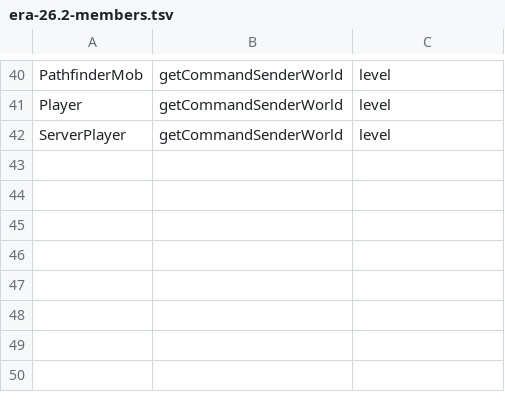
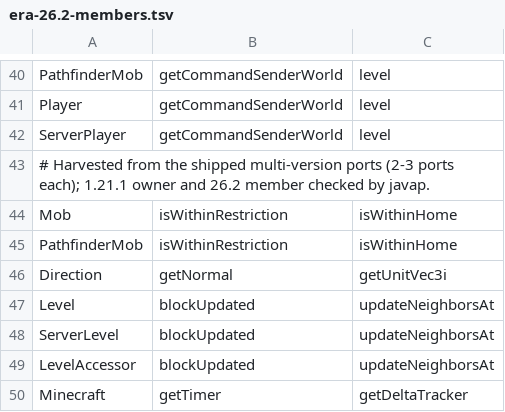
Before and after one commit to jivinstev/mc-mod-version-upgrade, a TSV file: tools/recipes/era-26.2-members.tsv, drawn as a sheet; only a part is shown, gaps mark what is left out.

```diff
--- a/tools/recipes/era-26.2-members.tsv
+++ b/tools/recipes/era-26.2-members.tsv
@@ -42 +42,9 @@ Player	getCommandSenderWorld	level
 ServerPlayer	getCommandSenderWorld	level
+# Harvested from the shipped multi-version ports (2-3 ports each); 1.21.1 owner and 26.2 member checked by javap.
+Mob	isWithinRestriction	isWithinHome
+PathfinderMob	isWithinRestriction	isWithinHome
+Direction	getNormal	getUnitVec3i
+Level	blockUpdated	updateNeighborsAt
+ServerLevel	blockUpdated	updateNeighborsAt
+LevelAccessor	blockUpdated	updateNeighborsAt
+Minecraft	getTimer	getDeltaTracker
```
Also changed, not shown: templates/multi-version/versions/26.2.renames.hand.tsv, 8 other files.
